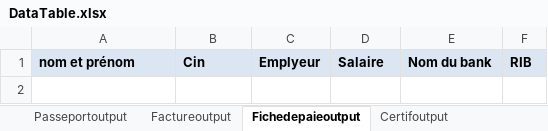
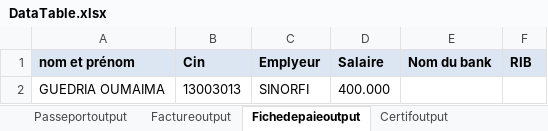
Before and after one commit to gouadriaoumaima/AnalyseurRH, an Excel workbook: DocumentProcessing/Output/DataTable.xlsx, sheet Fichedepaieoutput, drawn as a sheet; values as stored, in another font and other column widths than the file's, no borders; the diff names each change by its address in the sheet, - before the commit and + after, or states it on an @@ line.

```diff
--- a/DocumentProcessing/Output/DataTable.xlsx (sheet Fichedepaieoutput)
+++ b/DocumentProcessing/Output/DataTable.xlsx (sheet Fichedepaieoutput)
+row 2: GUEDRIA OUMAIMA | 13003013 | SINORFI | 400.000
```
Also changed, not shown: sheet resumeoutput, sheet Passeportoutput, sheet Certifoutput, sheet Factureoutput, 5 other files.
